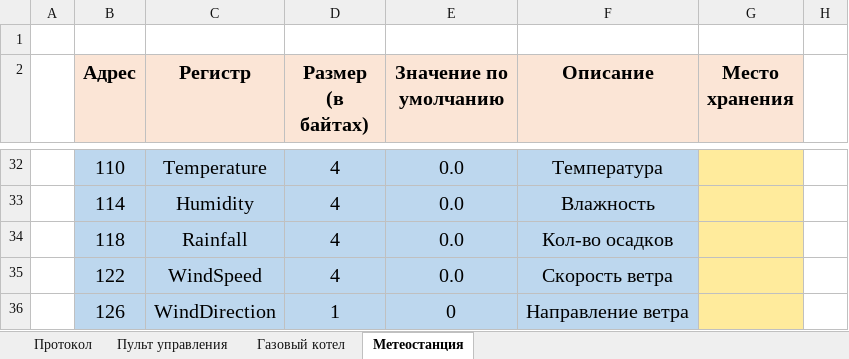
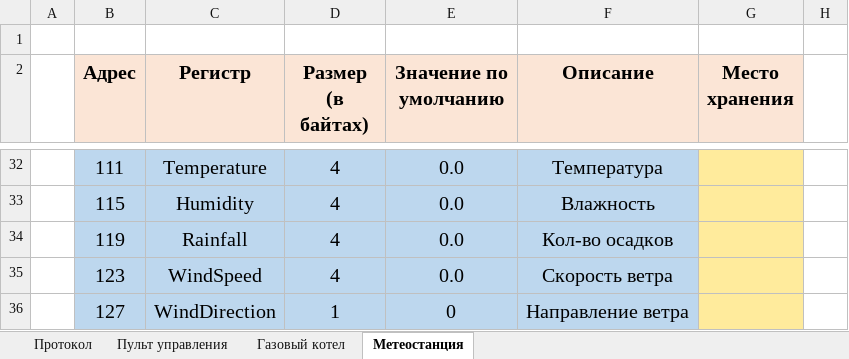
Before and after one commit to Alexey9931/SMART_HOME_PROJECT_V2.0, an Excel workbook: регистры+протокол.xlsx, sheet Метеостанция, drawn as a sheet; only a part is shown, gaps mark what is left out; values as stored, in another font and other column widths than the file's, no borders; table styles not drawn; the diff covers the shown part only; the diff names each change by its address in the sheet, - before the commit and + after, or states it on an @@ line.

```diff
--- a/регистры+протокол.xlsx (sheet Метеостанция)
+++ b/регистры+протокол.xlsx (sheet Метеостанция)
-B32 (Адрес): 110
+B32 (Адрес): 111
-B33 (Адрес): 114
+B33 (Адрес): 115
-B34 (Адрес): 118
+B34 (Адрес): 119
-B35 (Адрес): 122
+B35 (Адрес): 123
-B36 (Адрес): 126
+B36 (Адрес): 127
```
Also changed, not shown: 1 added row, 1 removed row and 30 edited cells elsewhere in this sheet, sheet Газовый котел, sheet Пульт управления, formulas that keep their value, 45 other files.
